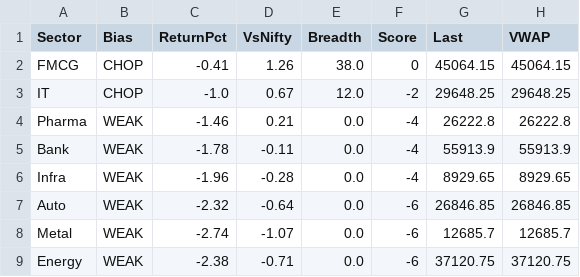
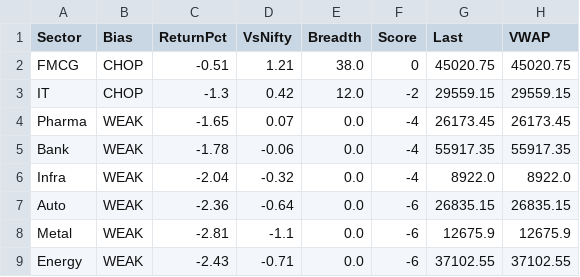
Before and after one commit to Ayushsingh1513/trading-terminal, a CSV file: sector_data.csv, drawn as a sheet.

```diff
--- a/sector_data.csv
+++ b/sector_data.csv
@@ -1,9 +1,9 @@
 Sector,Bias,ReturnPct,VsNifty,Breadth,Score,Last,VWAP
-FMCG,CHOP,-0.41,1.26,38.0,0,45064.15,45064.15
-IT,CHOP,-1.0,0.67,12.0,-2,29648.25,29648.25
-Pharma,WEAK,-1.46,0.21,0.0,-4,26222.8,26222.8
-Bank,WEAK,-1.78,-0.11,0.0,-4,55913.9,55913.9
-Infra,WEAK,-1.96,-0.28,0.0,-4,8929.65,8929.65
-Auto,WEAK,-2.32,-0.64,0.0,-6,26846.85,26846.85
-Metal,WEAK,-2.74,-1.07,0.0,-6,12685.7,12685.7
-Energy,WEAK,-2.38,-0.71,0.0,-6,37120.75,37120.75
+FMCG,CHOP,-0.51,1.21,38.0,0,45020.75,45020.75
+IT,CHOP,-1.3,0.42,12.0,-2,29559.15,29559.15
+Pharma,WEAK,-1.65,0.07,0.0,-4,26173.45,26173.45
+Bank,WEAK,-1.78,-0.06,0.0,-4,55917.35,55917.35
+Infra,WEAK,-2.04,-0.32,0.0,-4,8922.0,8922.0
+Auto,WEAK,-2.36,-0.64,0.0,-6,26835.15,26835.15
+Metal,WEAK,-2.81,-1.1,0.0,-6,12675.9,12675.9
+Energy,WEAK,-2.43,-0.71,0.0,-6,37102.55,37102.55
```
Also changed, not shown: 1 other file.
